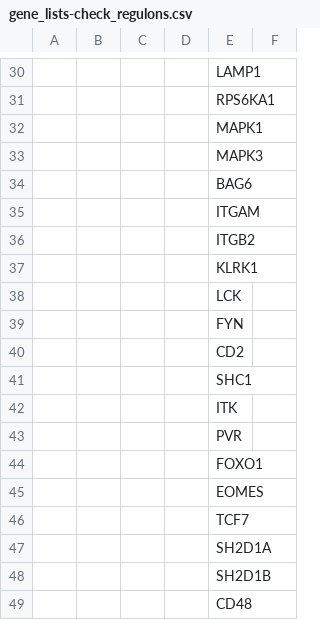
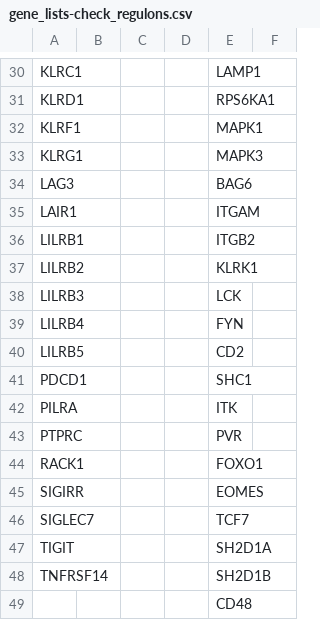
Before and after one commit to VergaJU/BoneMarrow_scRNA-Seq, a CSV file: Transcription_factors/Data/gene_lists-check_regulons.csv, drawn as a sheet; only a part is shown, gaps mark what is left out; the diff covers the shown part only; the diff names each change by its address in the sheet, - before the commit and + after, or states it on an @@ line.

```diff
--- a/Transcription_factors/Data/gene_lists-check_regulons.csv
+++ b/Transcription_factors/Data/gene_lists-check_regulons.csv
-A30: (empty)
+A30: KLRC1
-A31: (empty)
+A31: KLRD1
-A32: (empty)
+A32: KLRF1
-A33: (empty)
+A33: KLRG1
-A34: (empty)
+A34: LAG3
-A35: (empty)
+A35: LAIR1
-A36: (empty)
+A36: LILRB1
-A37: (empty)
+A37: LILRB2
-A38: (empty)
+A38: LILRB3
-A39: (empty)
+A39: LILRB4
-A40: (empty)
+A40: LILRB5
-A41: (empty)
+A41: PDCD1
-A42: (empty)
+A42: PILRA
-A43: (empty)
+A43: PTPRC
-A44: (empty)
+A44: RACK1
-A45: (empty)
+A45: SIGIRR
-A46: (empty)
+A46: SIGLEC7
-A47: (empty)
+A47: TIGIT
-A48: (empty)
+A48: TNFRSF14
```
Also changed, not shown: 28 edited cells elsewhere in this file.
